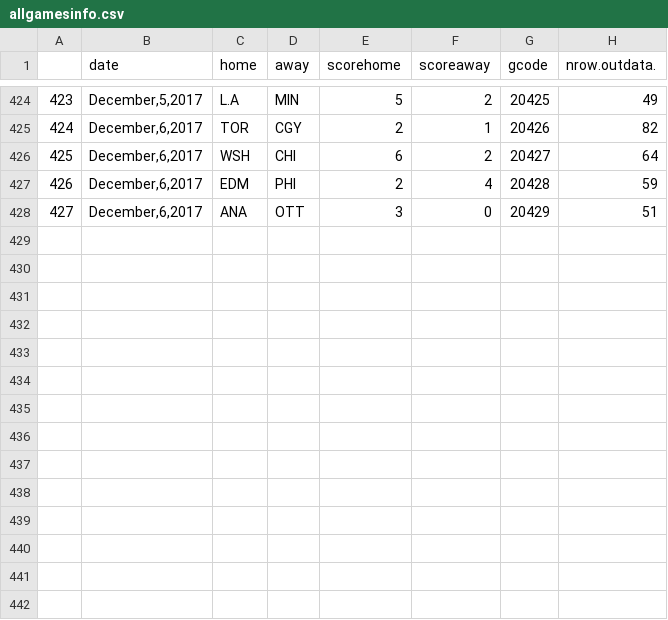
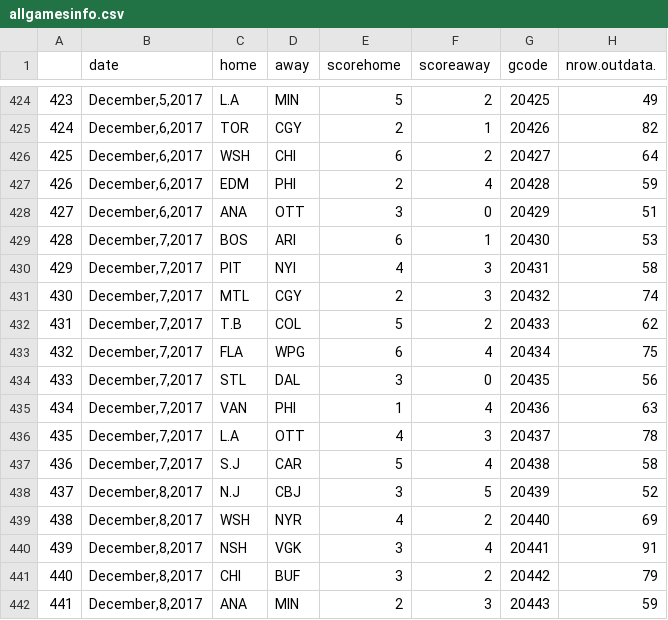
Before and after one commit to Mbrownshoes/shotdiff, a CSV file: allgamesinfo.csv, drawn as a sheet; only a part is shown, gaps mark what is left out; the diff names each change by its address in the sheet, - before the commit and + after, or states it on an @@ line.

```diff
--- a/allgamesinfo.csv
+++ b/allgamesinfo.csv
+row 429: 428 | December,7,2017 | BOS | ARI | 6 | 1 | 20430 | 53
+row 430: 429 | December,7,2017 | PIT | NYI | 4 | 3 | 20431 | 58
+row 431: 430 | December,7,2017 | MTL | CGY | 2 | 3 | 20432 | 74
+row 432: 431 | December,7,2017 | T.B | COL | 5 | 2 | 20433 | 62
+row 433: 432 | December,7,2017 | FLA | WPG | 6 | 4 | 20434 | 75
+row 434: 433 | December,7,2017 | STL | DAL | 3 | 0 | 20435 | 56
+row 435: 434 | December,7,2017 | VAN | PHI | 1 | 4 | 20436 | 63
+row 436: 435 | December,7,2017 | L.A | OTT | 4 | 3 | 20437 | 78
+row 437: 436 | December,7,2017 | S.J | CAR | 5 | 4 | 20438 | 58
+row 438: 437 | December,8,2017 | N.J | CBJ | 3 | 5 | 20439 | 52
+row 439: 438 | December,8,2017 | WSH | NYR | 4 | 2 | 20440 | 69
+row 440: 439 | December,8,2017 | NSH | VGK | 3 | 4 | 20441 | 91
+row 441: 440 | December,8,2017 | CHI | BUF | 3 | 2 | 20442 | 79
+row 442: 441 | December,8,2017 | ANA | MIN | 2 | 3 | 20443 | 59
```
Also changed, not shown: 2 other files.
